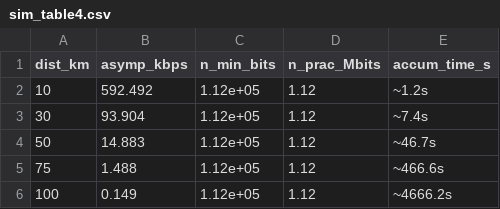
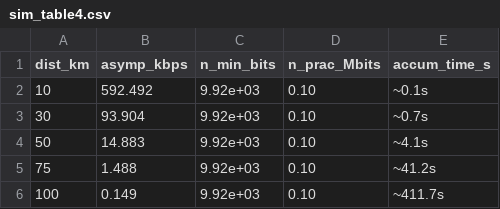
Before and after one commit to Orthimalek/quantum-safety-hybrid-qkd-pqc, a CSV file: sim_table4.csv, drawn as a sheet.

```diff
--- a/sim_table4.csv
+++ b/sim_table4.csv
@@ -1,6 +1,6 @@
 dist_km,asymp_kbps,n_min_bits,n_prac_Mbits,accum_time_s
-10,592.492,1.12e+05,1.12,~1.2s
-30,93.904,1.12e+05,1.12,~7.4s
-50,14.883,1.12e+05,1.12,~46.7s
-75,1.488,1.12e+05,1.12,~466.6s
-100,0.149,1.12e+05,1.12,~4666.2s
+10,592.492,9.92e+03,0.10,~0.1s
+30,93.904,9.92e+03,0.10,~0.7s
+50,14.883,9.92e+03,0.10,~4.1s
+75,1.488,9.92e+03,0.10,~41.2s
+100,0.149,9.92e+03,0.10,~411.7s
```
Also changed, not shown: 17 other files.
